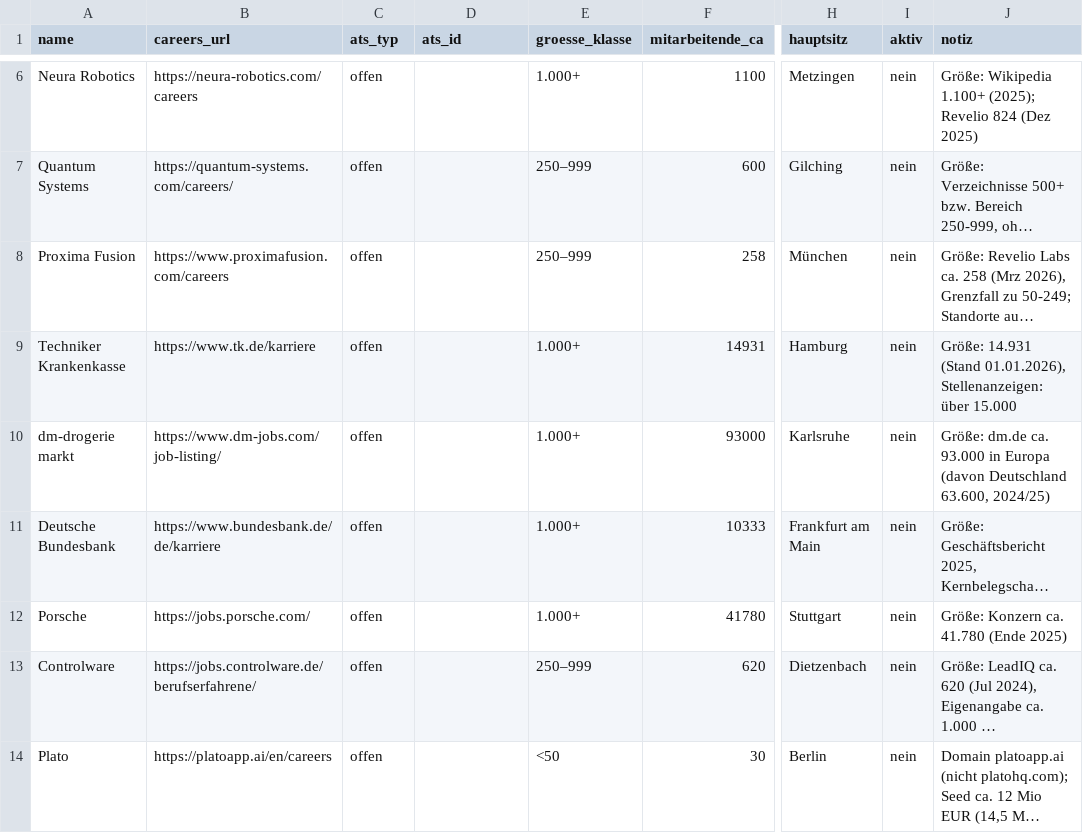
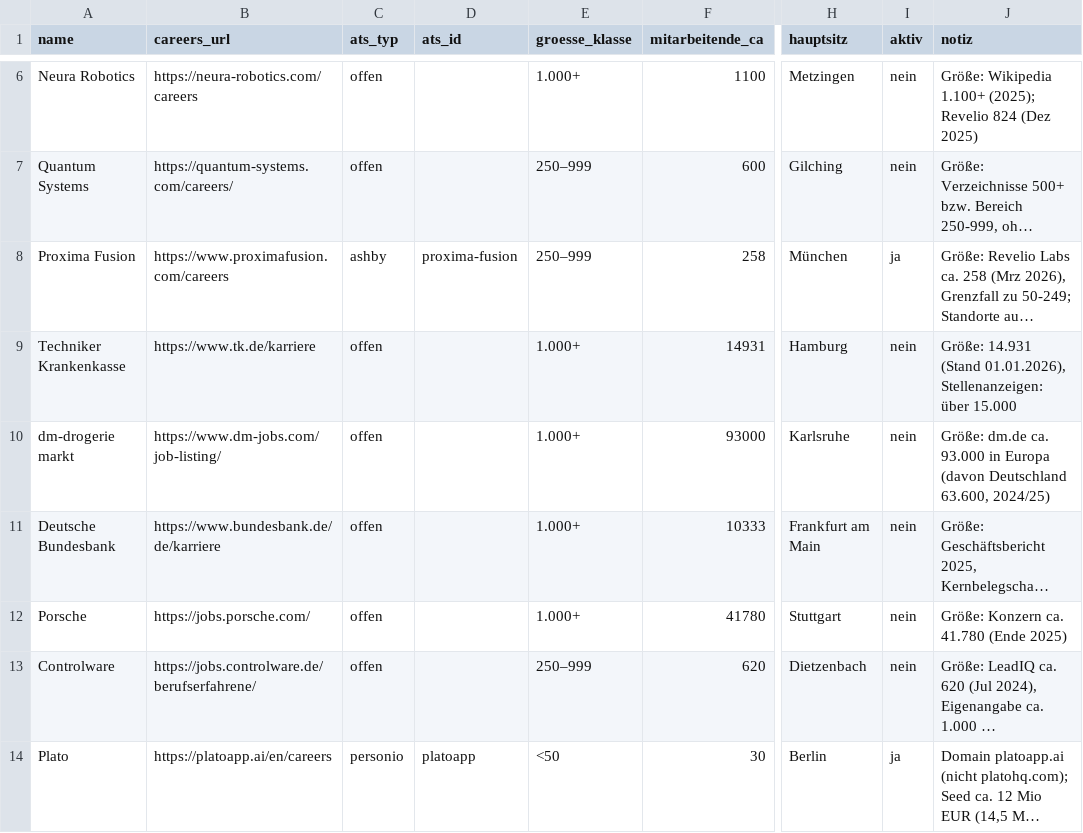
Before and after one commit to testgaly99/jobradar, a CSV file: data/companies.csv, drawn as a sheet; only a part is shown, gaps mark what is left out; long unchanged cells end in …; the diff names each change by its address in the sheet, - before the commit and + after, or states it on an @@ line.

```diff
--- a/data/companies.csv
+++ b/data/companies.csv
-C8 (ats_typ): offen
+C8 (ats_typ): ashby
-D8 (ats_id): (empty)
+D8 (ats_id): proxima-fusion
-I8 (aktiv): nein
+I8 (aktiv): ja
-C14 (ats_typ): offen
+C14 (ats_typ): personio
-D14 (ats_id): (empty)
+D14 (ats_id): platoapp
-I14 (aktiv): nein
+I14 (aktiv): ja
```
Also changed, not shown: 4 other files.
